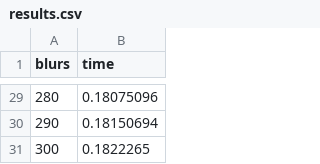
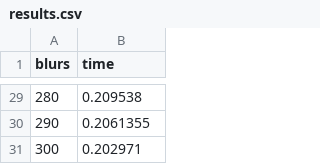
Before and after one commit to pbexe/CUDA-Blur, a CSV file: results.csv, drawn as a sheet; only a part is shown, gaps mark what is left out; the diff covers the shown part only.

```diff
--- a/results.csv
+++ b/results.csv
@@ -29,3 +29,3 @@ blurs,time
-280,0.18075096
-290,0.18150694
-300,0.1822265
+280,0.209538
+290,0.2061355
+300,0.202971
```
Also changed, not shown: 27 edited cells elsewhere in this file, 3 other files.
